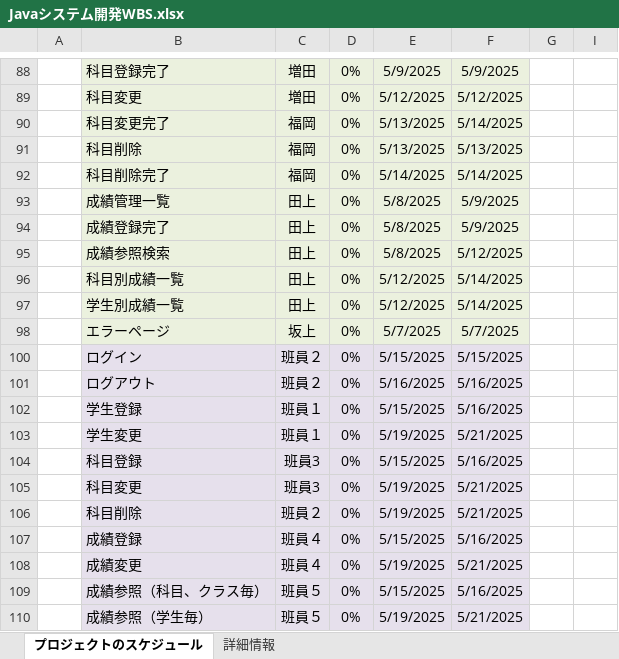
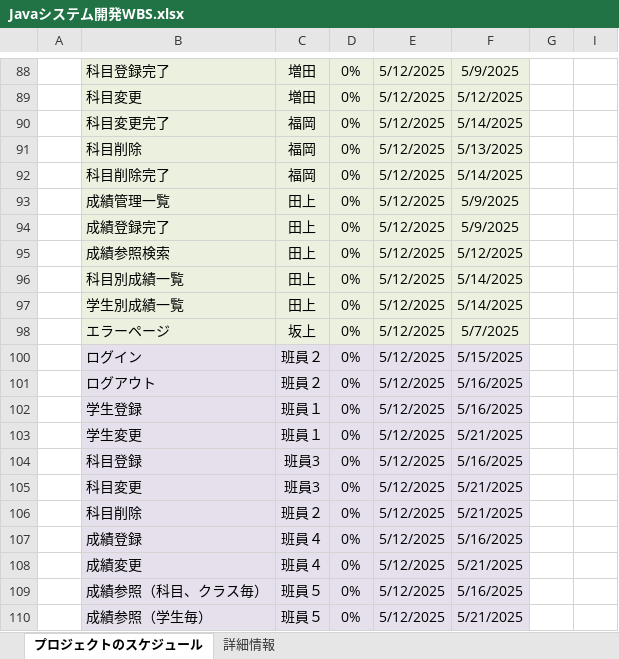
Before and after one commit to shoma0524/gamityansoftware, an Excel workbook: Javaシステム開発WBS.xlsx, sheet プロジェクトのスケジュール, drawn as a sheet; only a part is shown, gaps mark what is left out; values as stored, in another font and other column widths than the file's, no borders; conditional formats not drawn; the diff covers the shown part only; the diff names each change by its address in the sheet, - before the commit and + after, or states it on an @@ line.

```diff
--- a/Javaシステム開発WBS.xlsx (sheet プロジェクトのスケジュール)
+++ b/Javaシステム開発WBS.xlsx (sheet プロジェクトのスケジュール)
-E88: 5/9/2025
+E88: 5/12/2025
-E90:E91: 5/13/2025
+E90:E91: 5/12/2025
-E92: 5/14/2025
+E92: 5/12/2025
-E93:E95: 5/8/2025
+E93:E95: 5/12/2025
-E98: 5/7/2025
+E98: 5/12/2025
-E100: 5/15/2025
+E100: 5/12/2025
-E101: 5/16/2025
+E101: 5/12/2025
-E102: 5/15/2025
+E102: 5/12/2025
-E103: 5/19/2025
+E103: 5/12/2025
-E104: 5/15/2025
+E104: 5/12/2025
-E105:E106: 5/19/2025
+E105:E106: 5/12/2025
-E107: 5/15/2025
+E107: 5/12/2025
-E108: 5/19/2025
+E108: 5/12/2025
-E109: 5/15/2025
+E109: 5/12/2025
-E110: 5/19/2025
+E110: 5/12/2025
```
Also changed, not shown: 23 edited cells elsewhere in this sheet, hidden cells, 1 other file.
